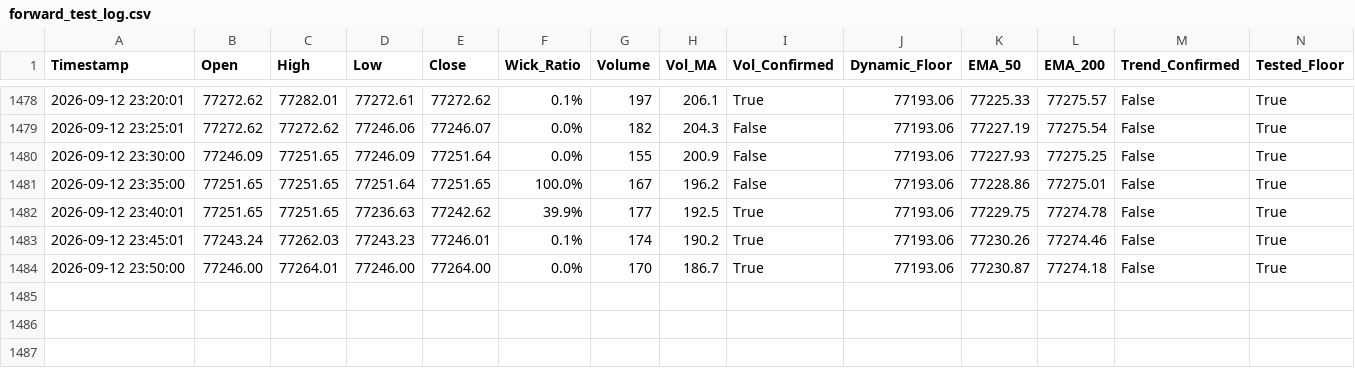
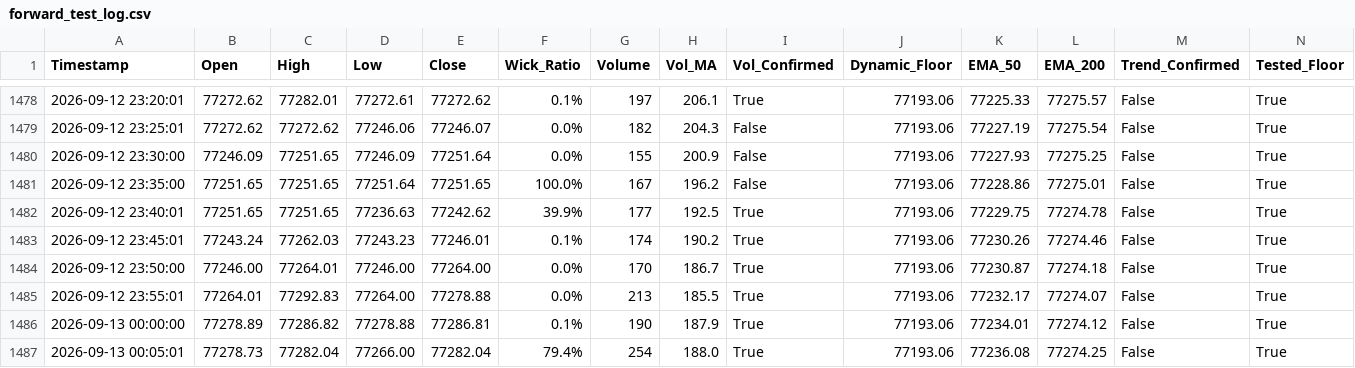
Before and after one commit to shashidaren/bitcoin-trading-bot, a CSV file: forward_test_log.csv, drawn as a sheet; only a part is shown, gaps mark what is left out; rows hold the shown columns only; the diff names each change by its address in the sheet, - before the commit and + after, or states it on an @@ line.

Commit message:
data collection 262

```diff
--- a/forward_test_log.csv
+++ b/forward_test_log.csv
+row 1485: 2026-09-12 23:55:01 | 77264.01 | 77292.83 | 77264.00 | 77278.88 | 0.0% | 213 | 185.5 | True | 77193.06 | 77232.17 | 77274.07 | False | True
+row 1486: 2026-09-13 00:00:00 | 77278.89 | 77286.82 | 77278.88 | 77286.81 | 0.1% | 190 | 187.9 | True | 77193.06 | 77234.01 | 77274.12 | False | True
+row 1487: 2026-09-13 00:05:01 | 77278.73 | 77282.04 | 77266.00 | 77282.04 | 79.4% | 254 | 188.0 | True | 77193.06 | 77236.08 | 77274.25 | False | True
```
Also changed, not shown: 1 other file.
